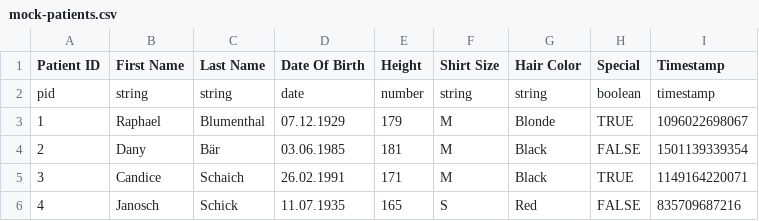
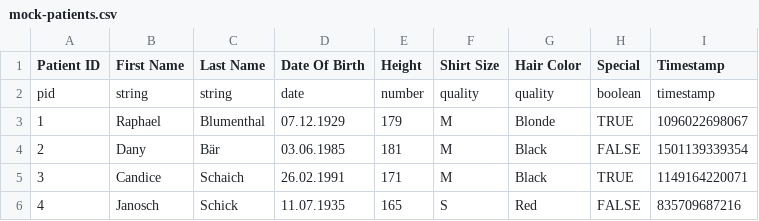
Before and after one commit to fhnw-medical-informatics/patient-journey, a CSV file: patient-journey-client/public/data/mock-patients.csv, drawn as a sheet; only a part is shown.

Commit message:
#40 Start implementing quantitative data support

```diff
--- a/patient-journey-client/public/data/mock-patients.csv
+++ b/patient-journey-client/public/data/mock-patients.csv
@@ -1,3 +1,3 @@
 Patient ID,First Name,Last Name,Date Of Birth,Height,Shirt Size,Hair Color,Special,Timestamp
-pid,string,string,date,number,string,string,boolean,timestamp
+pid,string,string,date,number,quality,quality,boolean,timestamp
 1,Raphael,Blumenthal,07.12.1929,179,M,Blonde,TRUE,1096022698067
```
Also changed, not shown: 10 other files.
